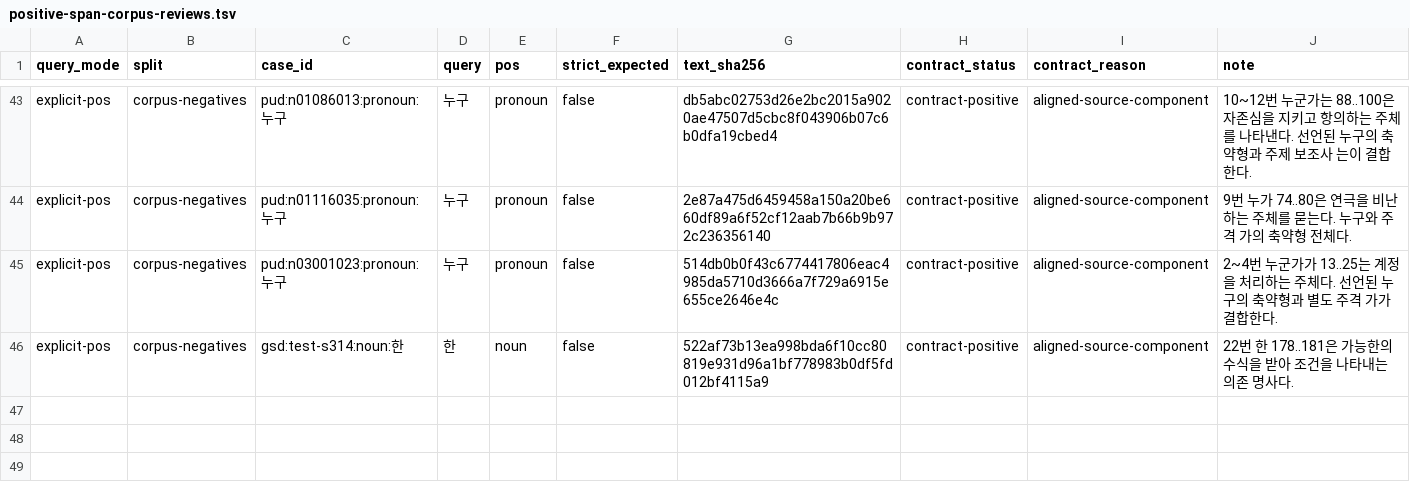
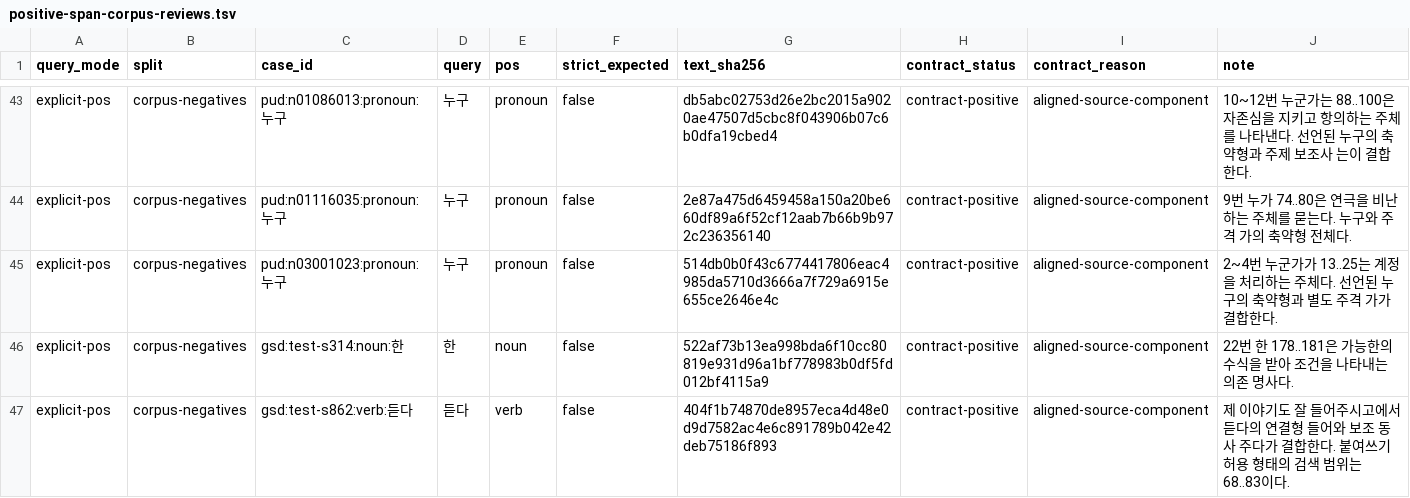
Before and after one commit to SeokminHong/kfind, a TSV file: tools/morph-compare/positive-span-corpus-reviews.tsv, drawn as a sheet; only a part is shown, gaps mark what is left out.

Commit message:
test(benchmark): 붙여 쓴 듣다와 보조 용언 범위 확인 (#1011)

```diff
--- a/tools/morph-compare/positive-span-corpus-reviews.tsv
+++ b/tools/morph-compare/positive-span-corpus-reviews.tsv
@@ -46 +46,2 @@ explicit-pos	corpus-negatives	pud:n03001023:pronoun:누구	누구	pronoun	false
 explicit-pos	corpus-negatives	gsd:test-s314:noun:한	한	noun	false	522af73b13ea998bda6f10cc80819e931d96a1bf778983b0df5fd012bf4115a9	contract-positive	aligned-source-component	22번 한 178..181은 가능한의 수식을 받아 조건을 나타내는 의존 명사다.
+explicit-pos	corpus-negatives	gsd:test-s862:verb:듣다	듣다	verb	false	404f1b74870de8957eca4d48e0d9d7582ac4e6c891789b042e42deb75186f893	contract-positive	aligned-source-component	제 이야기도 잘 들어주시고에서 듣다의 연결형 들어와 보조 동사 주다가 결합한다. 붙여쓰기 허용 형태의 검색 범위는 68..83이다.
```
Also changed, not shown: 2 other files.
